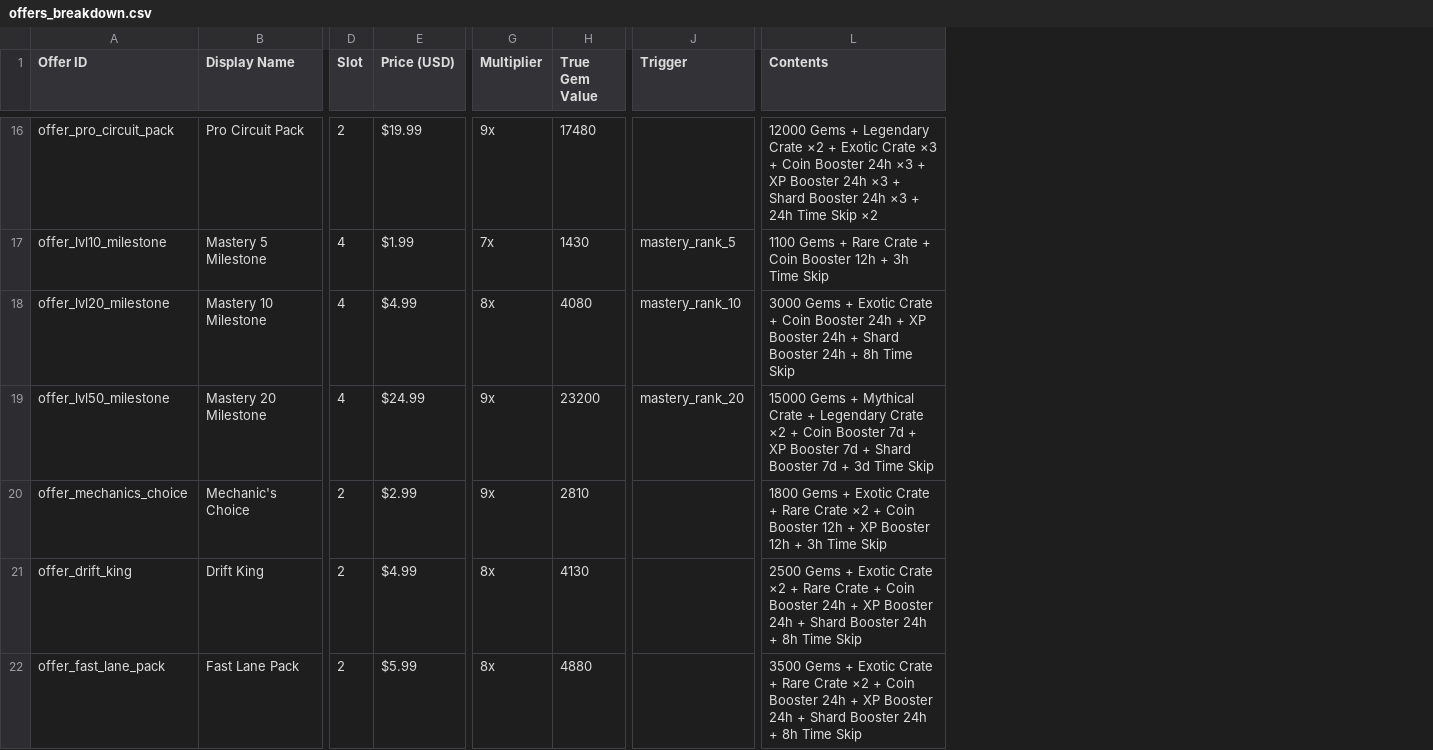
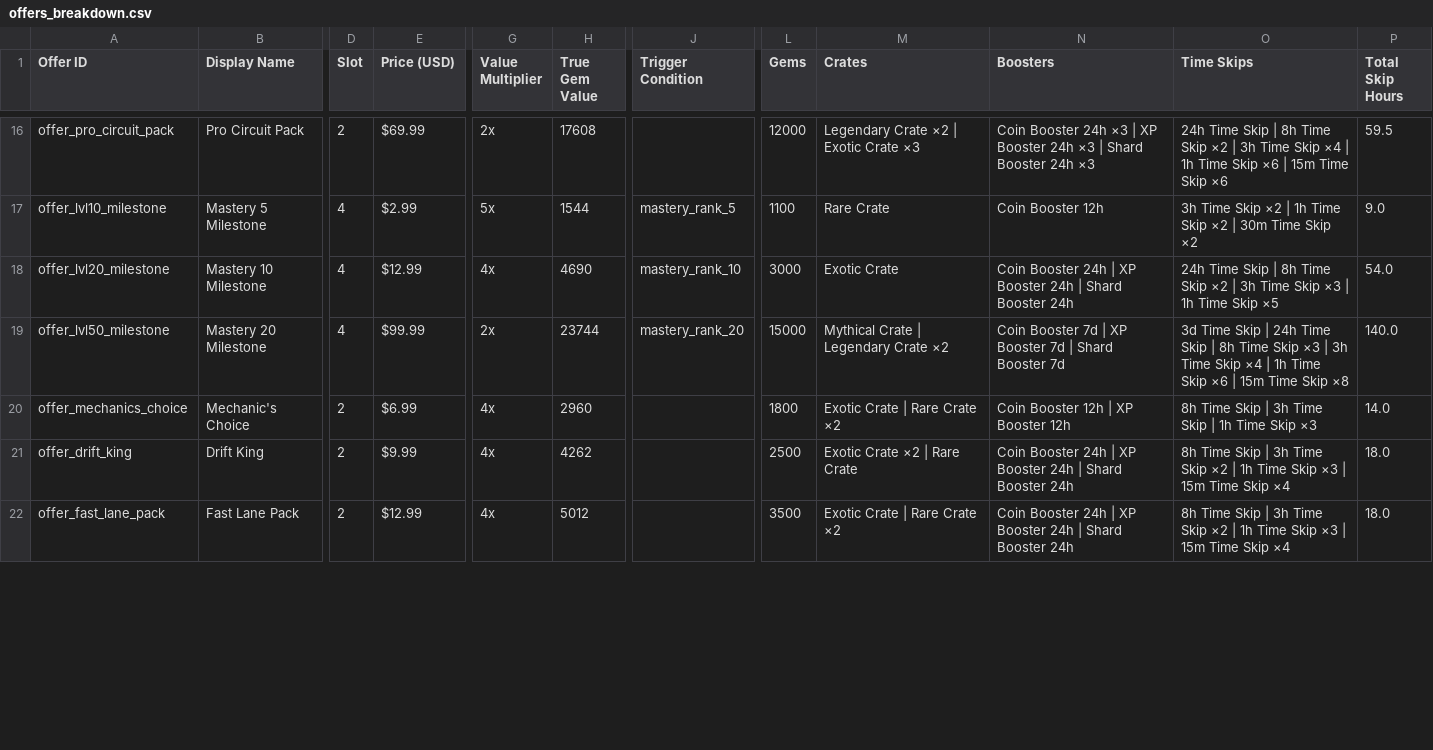
Before and after one commit to tecventuresptyltd/MM-Backend, a CSV file: tools/offers_breakdown.csv, drawn as a sheet; only a part is shown, gaps mark what is left out; removed rows and columns are numbered as before the commit, all else as after; the diff covers the shown part only; the diff names each change by its address in the sheet, - before the commit and + after, or states it on an @@ line.

Commit message:
chore: update offers CSV with final pricing and skip stacks

```diff
--- a/tools/offers_breakdown.csv
+++ b/tools/offers_breakdown.csv
-column G (Multiplier), rows 16-22: 9x | 7x | 8x | 9x | 9x | 8x | 8x
+column G (Value Multiplier), rows 16-22: 2x | 5x | 4x | 2x | 4x | 4x | 4x
-column L (Contents), rows 16-22: 12000 Gems + Legendary Crate ×2 + Exotic Crate ×3 + Coin Booster 24h ×3 + XP Booster 24h ×3 + Shard Booster 24h ×3 + 24h Time Skip ×2 | 1100 Gems + Rare Crate + Coin Booster 12h + 3h Time Skip | 3000 Gems + Exotic Crate + Coin Booster 24h + XP Booster 24h + Shard Booster 24h + 8h Time Skip | 15000 Gems + Mythical Crate + Legendary Crate ×2 + Coin Booster 7d + XP Booster 7d + Shard Booster 7d + 3d Time Skip | 1800 Gems + Exotic Crate + Rare Crate ×2 + Coin Booster 12h + XP Booster 12h + 3h Time Skip | 2500 Gems + Exotic Crate ×2 + Rare Crate + Coin Booster 24h + XP Booster 24h + Shard Booster 24h + 8h Time Skip | 3500 Gems + Exotic Crate + Rare Crate ×2 + Coin Booster 24h + XP Booster 24h + Shard Booster 24h + 8h Time Skip
+column L (Gems), rows 16-22: 12000 | 1100 | 3000 | 15000 | 1800 | 2500 | 3500
+column M (Crates), rows 16-22: Legendary Crate ×2 | Exotic Crate ×3 | Rare Crate | Exotic Crate | Mythical Crate | Legendary Crate ×2 | Exotic Crate | Rare Crate ×2 | Exotic Crate ×2 | Rare Crate | Exotic Crate | Rare Crate ×2
+column N (Boosters), rows 16-22: Coin Booster 24h ×3 | XP Booster 24h ×3 | Shard Booster 24h ×3 | Coin Booster 12h | Coin Booster 24h | XP Booster 24h | Shard Booster 24h | Coin Booster 7d | XP Booster 7d | Shard Booster 7d | Coin Booster 12h | XP Booster 12h | Coin Booster 24h | XP Booster 24h | Shard Booster 24h | Coin Booster 24h | XP Booster 24h | Shard Booster 24h
+column O (Time Skips), rows 16-22: 24h Time Skip | 8h Time Skip ×2 | 3h Time Skip ×4 | 1h Time Skip ×6 | 15m Time Skip ×6 | 3h Time Skip ×2 | 1h Time Skip ×2 | 30m Time Skip ×2 | 24h Time Skip | 8h Time Skip ×2 | 3h Time Skip ×3 | 1h Time Skip ×5 | 3d Time Skip | 24h Time Skip | 8h Time Skip ×3 | 3h Time Skip ×4 | 1h Time Skip ×6 | 15m Time Skip ×8 | 8h Time Skip | 3h Time Skip | 1h Time Skip ×3 | 8h Time Skip | 3h Time Skip ×2 | 1h Time Skip ×3 | 15m Time Skip ×4 | 8h Time Skip | 3h Time Skip ×2 | 1h Time Skip ×3 | 15m Time Skip ×4
+column P (Total Skip Hours), rows 16-22: 59.5 | 9.0 | 54.0 | 140.0 | 14.0 | 18.0 | 18.0
-J1: Trigger
+J1: Trigger Condition
-E16 (Price (USD)): $19.99
+E16 (Price (USD)): $69.99
-H16 (True Gem Value): 17480
+H16 (True Gem Value): 17608
-E17 (Price (USD)): $1.99
+E17 (Price (USD)): $2.99
-H17 (True Gem Value): 1430
+H17 (True Gem Value): 1544
-E18 (Price (USD)): $4.99
+E18 (Price (USD)): $12.99
-H18 (True Gem Value): 4080
+H18 (True Gem Value): 4690
-E19 (Price (USD)): $24.99
+E19 (Price (USD)): $99.99
-H19 (True Gem Value): 23200
+H19 (True Gem Value): 23744
-E20 (Price (USD)): $2.99
+E20 (Price (USD)): $6.99
-H20 (True Gem Value): 2810
+H20 (True Gem Value): 2960
-E21 (Price (USD)): $4.99
+E21 (Price (USD)): $9.99
-H21 (True Gem Value): 4130
+H21 (True Gem Value): 4262
-E22 (Price (USD)): $5.99
+E22 (Price (USD)): $12.99
-H22 (True Gem Value): 4880
+H22 (True Gem Value): 5012
```
Also changed, not shown: 1 added row, 2 removed rows and 51 edited cells elsewhere in this file.
